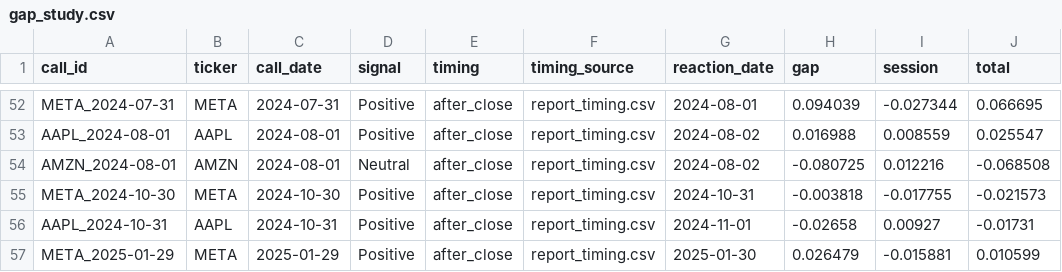
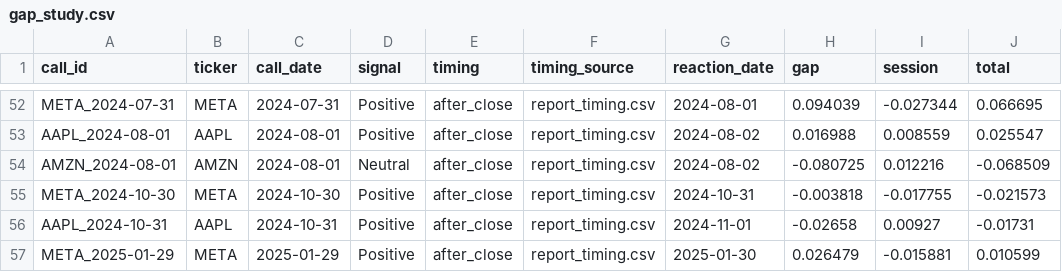
Before and after one commit to ranadera/mma_earnings-call-sentiment-dash-story, a CSV file: data/gap_study.csv, drawn as a sheet; only a part is shown, gaps mark what is left out; the diff covers the shown part only.

```diff
--- a/data/gap_study.csv
+++ b/data/gap_study.csv
@@ -53,3 +53,3 @@ META_2024-07-31,META,2024-07-31,Positive,after_close,report_timing.csv,2024-08-0
 AAPL_2024-08-01,AAPL,2024-08-01,Positive,after_close,report_timing.csv,2024-08-02,0.016988,0.008559,0.025547
-AMZN_2024-08-01,AMZN,2024-08-01,Neutral,after_close,report_timing.csv,2024-08-02,-0.080725,0.012216,-0.068508
+AMZN_2024-08-01,AMZN,2024-08-01,Neutral,after_close,report_timing.csv,2024-08-02,-0.080725,0.012216,-0.068509
 META_2024-10-30,META,2024-10-30,Positive,after_close,report_timing.csv,2024-10-31,-0.003818,-0.017755,-0.021573
```
Also changed, not shown: 11 edited cells elsewhere in this file.
